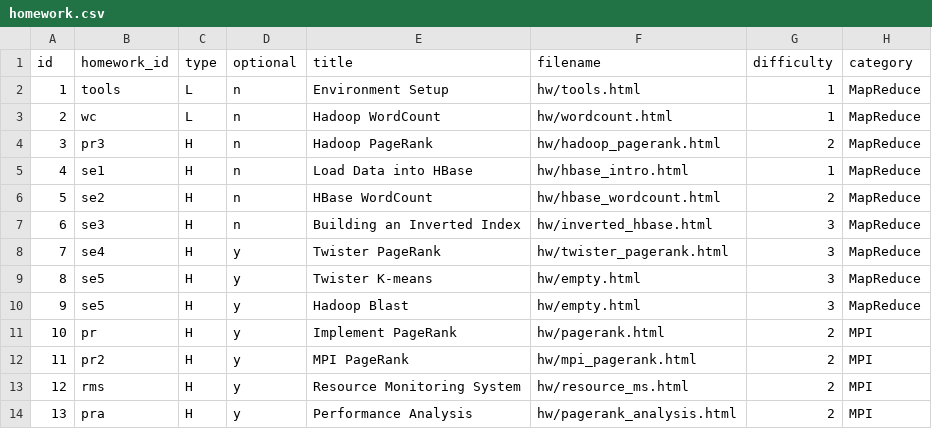
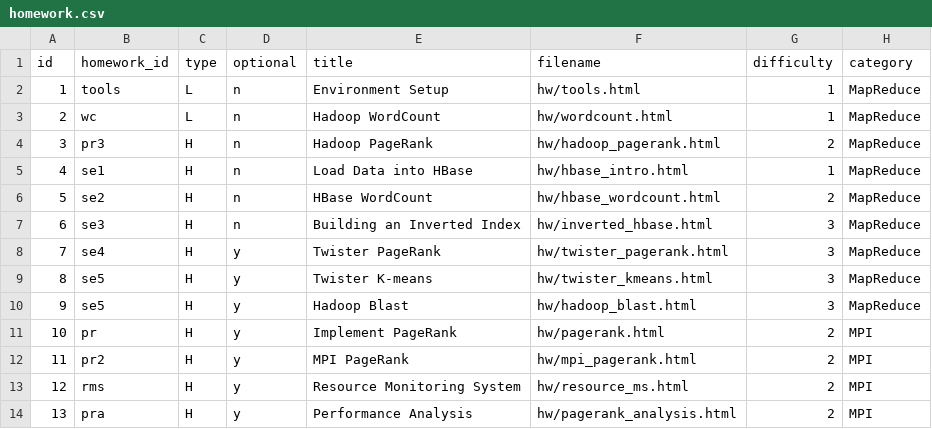
Before and after one commit to nishant07/course-builder, a CSV file: data/homework.csv, drawn as a sheet.

Commit message:
add hadoop_blast.html and twister_kmeans.html

```diff
--- a/data/homework.csv
+++ b/data/homework.csv
@@ -8,4 +8,4 @@ id,homework_id,type,optional,title,filename,difficulty,category
 7,se4,H,y,Twister PageRank,hw/twister_pagerank.html,3,MapReduce
-8,se5,H,y,Twister K-means,hw/empty.html,3,MapReduce
-9,se5,H,y,Hadoop Blast,hw/empty.html,3,MapReduce
+8,se5,H,y,Twister K-means,hw/twister_kmeans.html,3,MapReduce
+9,se5,H,y,Hadoop Blast,hw/hadoop_blast.html,3,MapReduce
 10,pr,H,y,Implement PageRank,hw/pagerank.html,2,MPI
```
Also changed, not shown: 2 other files.
